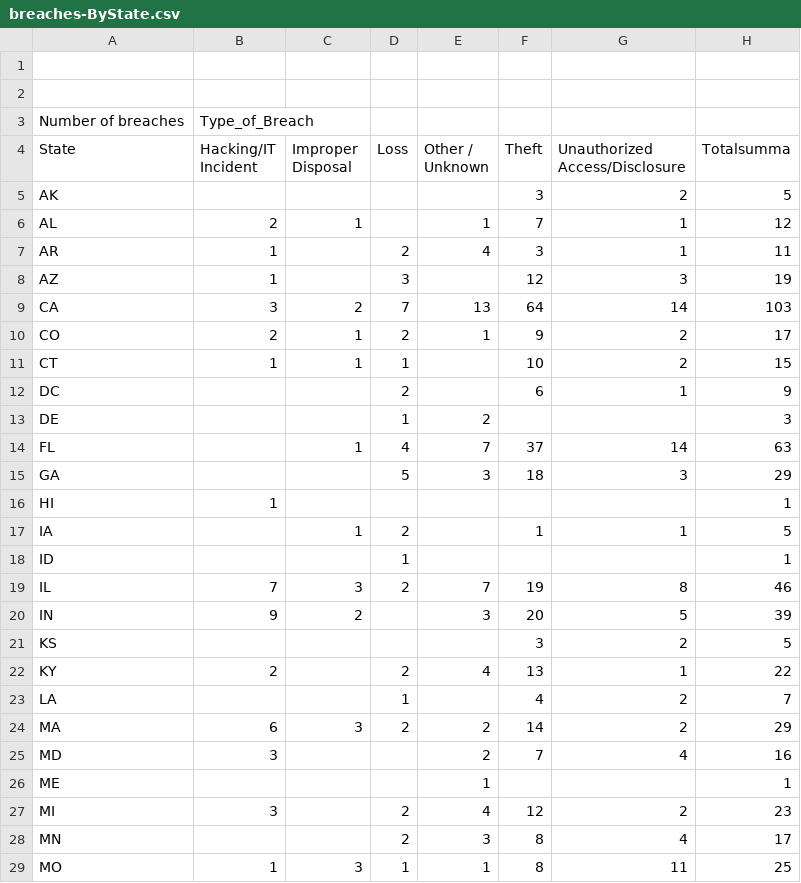
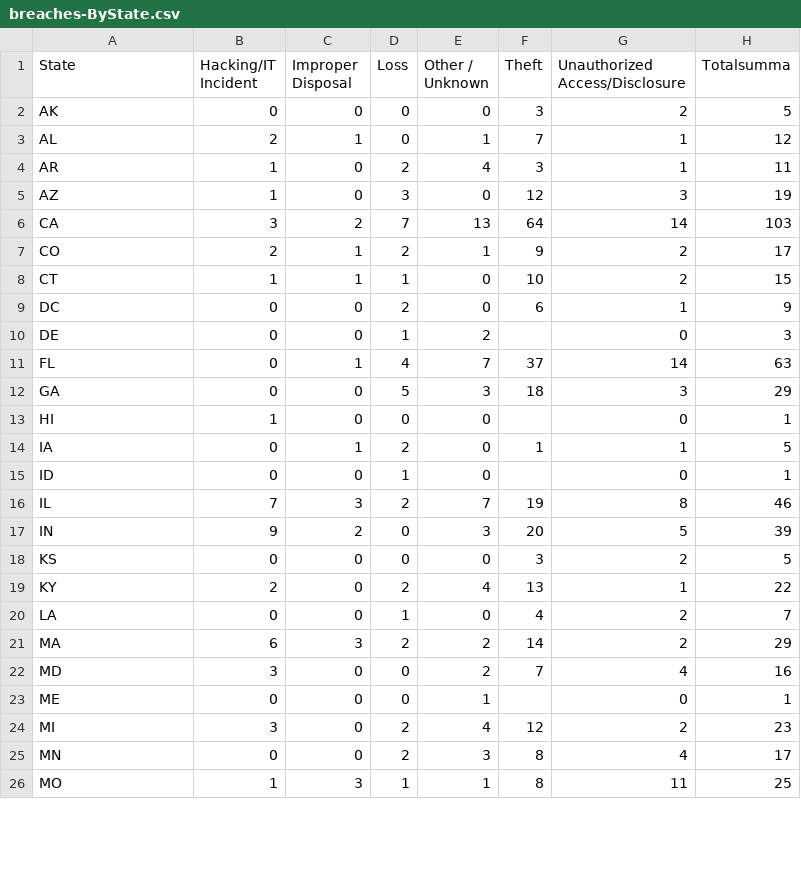
Before and after one commit to henriktran/info-proj, a CSV file: data/breaches-ByState.csv, drawn as a sheet; only a part is shown; the diff covers the shown part only.

```diff
--- a/data/breaches-ByState.csv
+++ b/data/breaches-ByState.csv
@@ -1,29 +1,26 @@
-,,,,,,,
-,,,,,,,
-Number of breaches,Type_of_Breach,,,,,,
 State,Hacking/IT Incident,Improper Disposal,Loss,Other / Unknown,Theft,Unauthorized Access/Disclosure,Totalsumma
-AK,,,,,3,2,5
-AL,2,1,,1,7,1,12
-AR,1,,2,4,3,1,11
-AZ,1,,3,,12,3,19
+AK,0,0,0,0,3,2,5
+AL,2,1,0,1,7,1,12
+AR,1,0,2,4,3,1,11
+AZ,1,0,3,0,12,3,19
 CA,3,2,7,13,64,14,103
 CO,2,1,2,1,9,2,17
-CT,1,1,1,,10,2,15
-DC,,,2,,6,1,9
-DE,,,1,2,,,3
-FL,,1,4,7,37,14,63
-GA,,,5,3,18,3,29
-HI,1,,,,,,1
-IA,,1,2,,1,1,5
-ID,,,1,,,,1
+CT,1,1,1,0,10,2,15
+DC,0,0,2,0,6,1,9
+DE,0,0,1,2,,0,3
+FL,0,1,4,7,37,14,63
+GA,0,0,5,3,18,3,29
+HI,1,0,0,0,,0,1
+IA,0,1,2,0,1,1,5
+ID,0,0,1,0,,0,1
 IL,7,3,2,7,19,8,46
-IN,9,2,,3,20,5,39
-KS,,,,,3,2,5
-KY,2,,2,4,13,1,22
-LA,,,1,,4,2,7
+IN,9,2,0,3,20,5,39
+KS,0,0,0,0,3,2,5
+KY,2,0,2,4,13,1,22
+LA,0,0,1,0,4,2,7
 MA,6,3,2,2,14,2,29
-MD,3,,,2,7,4,16
-ME,,,,1,,,1
-MI,3,,2,4,12,2,23
-MN,,,2,3,8,4,17
+MD,3,0,0,2,7,4,16
+ME,0,0,0,1,,0,1
+MI,3,0,2,4,12,2,23
+MN,0,0,2,3,8,4,17
 MO,1,3,1,1,8,11,25
```
Also changed, not shown: 65 edited cells elsewhere in this file, 2 other files.
